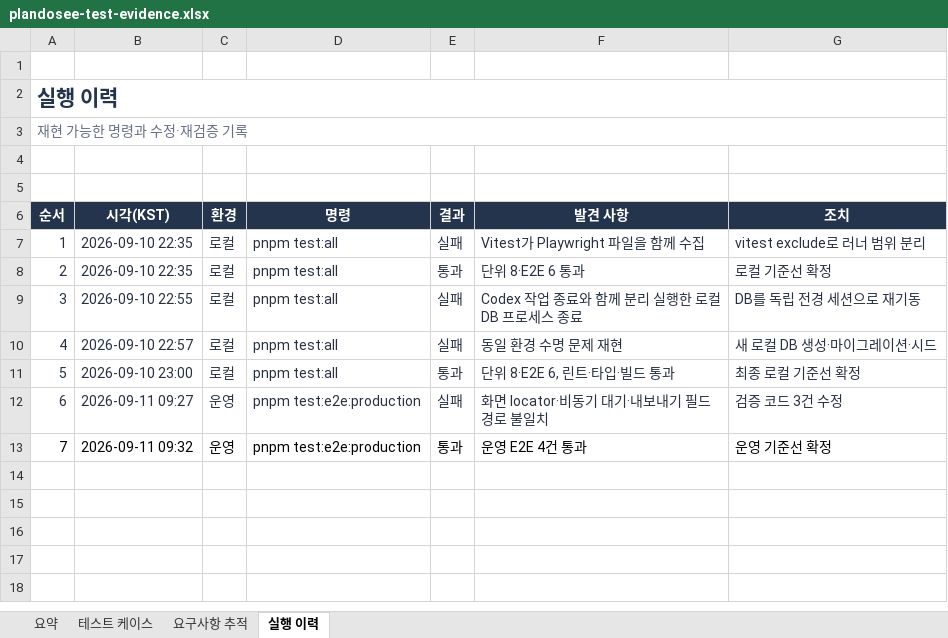
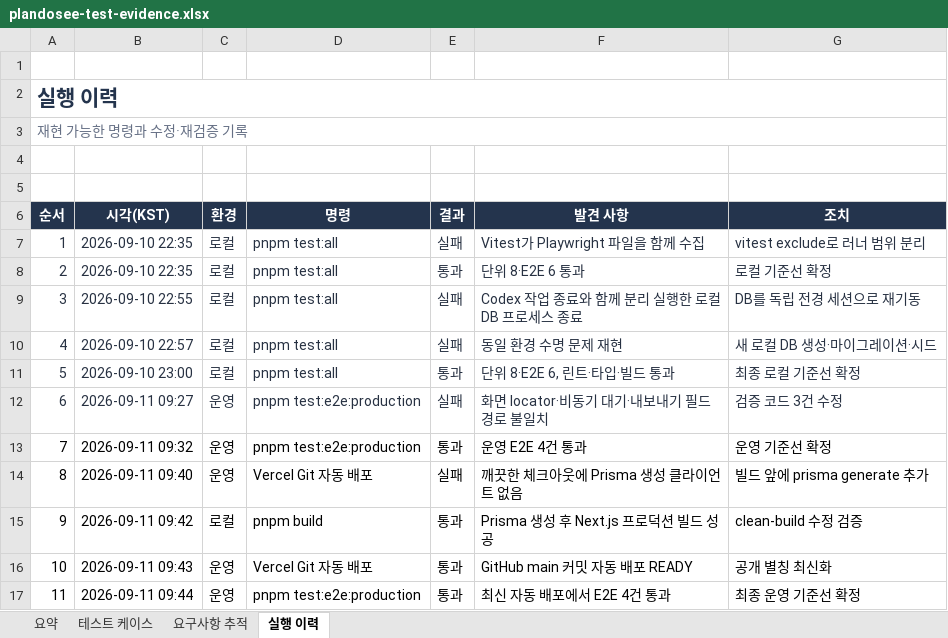
Before and after one commit to hyeseong-dev/plandosee, an Excel workbook: outputs/01a08aec-efc7-7340-b823-2e03084046dd/plandosee-test-evidence.xlsx, sheet 실행 이력, drawn as a sheet; values as stored, in another font and other column widths than the file's, no borders; the diff names each change by its address in the sheet, - before the commit and + after, or states it on an @@ line.

Commit message:
docs: finalize deployment verification evidence

```diff
--- a/outputs/01a08aec-efc7-7340-b823-2e03084046dd/plandosee-test-evidence.xlsx (sheet 실행 이력)
+++ b/outputs/01a08aec-efc7-7340-b823-2e03084046dd/plandosee-test-evidence.xlsx (sheet 실행 이력)
+row 14: 8 | 2026-09-11 09:40 | 운영 | Vercel Git 자동 배포 | 실패 | 깨끗한 체크아웃에 Prisma 생성 클라이언트 없음 | 빌드 앞에 prisma generate 추가
+row 15: 9 | 2026-09-11 09:42 | 로컬 | pnpm build | 통과 | Prisma 생성 후 Next.js 프로덕션 빌드 성공 | clean-build 수정 검증
+row 16: 10 | 2026-09-11 09:43 | 운영 | Vercel Git 자동 배포 | 통과 | GitHub main 커밋 자동 배포 READY | 공개 별칭 최신화
+row 17: 11 | 2026-09-11 09:44 | 운영 | pnpm test:e2e:production | 통과 | 최신 자동 배포에서 E2E 4건 통과 | 최종 운영 기준선 확정
```
Also changed, not shown: sheet 요약, 2 other files.
